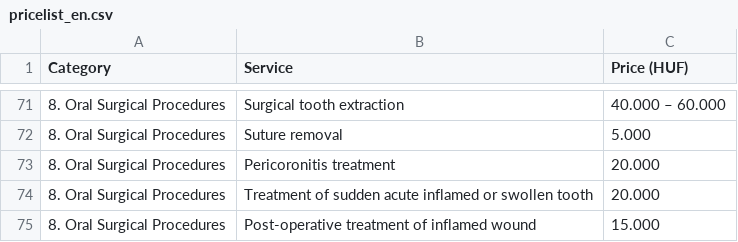
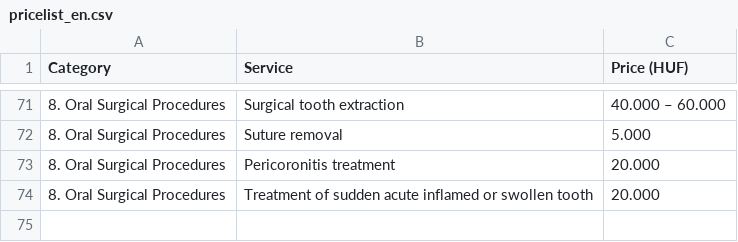
Before and after one commit to thedentalist/thedentalist, a CSV file: assets/pricelist_en.csv, drawn as a sheet; only a part is shown, gaps mark what is left out.

```diff
--- a/assets/pricelist_en.csv
+++ b/assets/pricelist_en.csv
@@ -74,2 +74 @@ Category;Service;Price (HUF)
 8. Oral Surgical Procedures;Treatment of sudden acute inflamed or swollen tooth;20.000
-8. Oral Surgical Procedures;Post-operative treatment of inflamed wound;15.000
```
Also changed, not shown: assets/pricelist_hu.csv, 2 other files.
